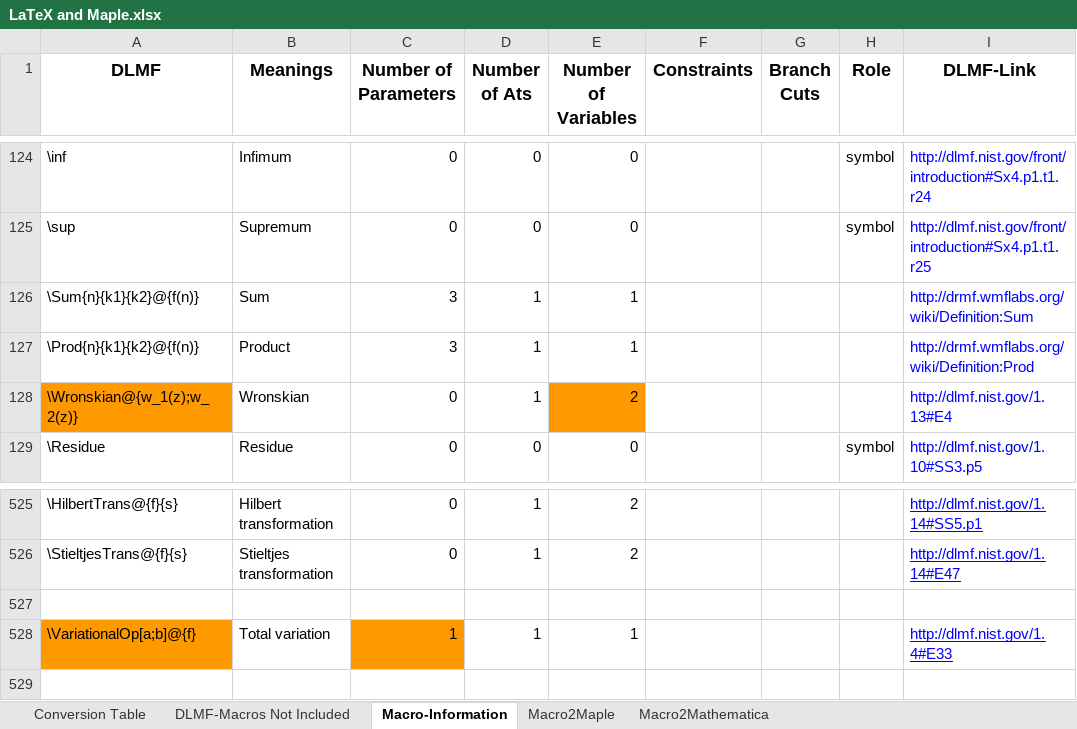
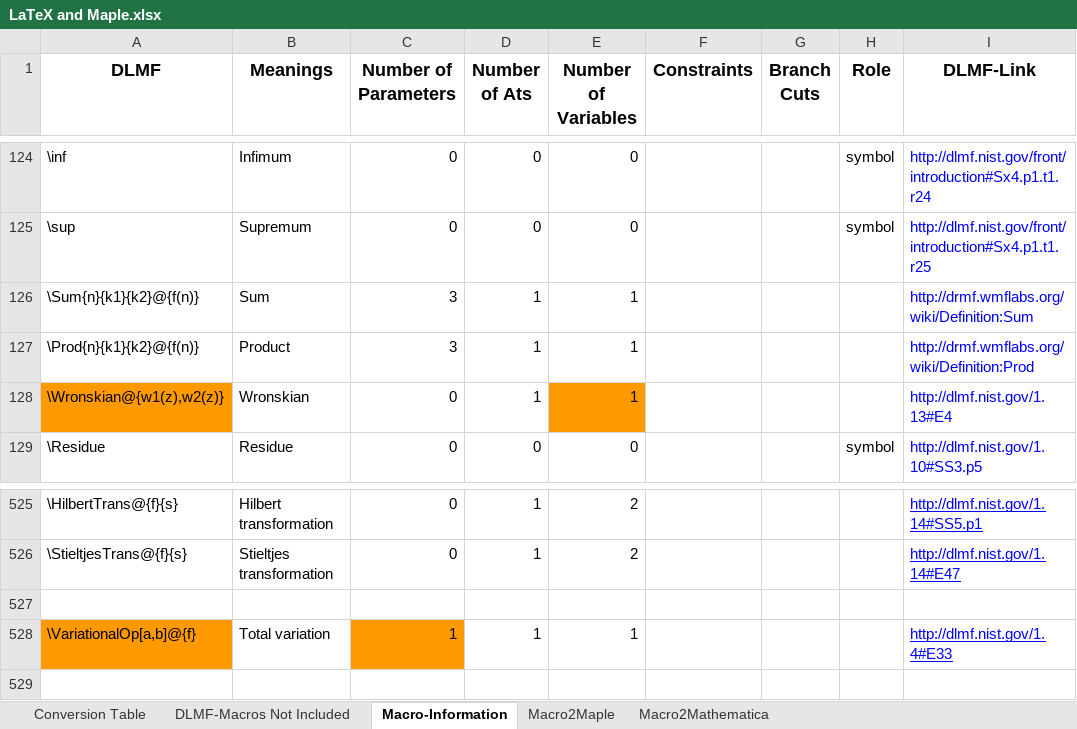
Before and after one commit to gipplab/LaCASt, an Excel workbook: libs/ReferenceData/LaTeX and Maple.xlsx, sheet Macro-Information, drawn as a sheet; only a part is shown, gaps mark what is left out; values as stored, in another font and other column widths than the file's, no borders; charts and pictures not drawn; the diff names each change by its address in the sheet, - before the commit and + after, or states it on an @@ line.

```diff
--- a/libs/ReferenceData/LaTeX and Maple.xlsx (sheet Macro-Information)
+++ b/libs/ReferenceData/LaTeX and Maple.xlsx (sheet Macro-Information)
-A128 (DLMF): \Wronskian@{w_1(z);w_2(z)}
+A128 (DLMF): \Wronskian@{w1(z),w2(z)}
-E128 (Number of Variables): 2
+E128 (Number of Variables): 1
-A528 (DLMF): \VariationalOp[a;b]@{f}
+A528 (DLMF): \VariationalOp[a,b]@{f}
```
Also changed, not shown: sheet Macro2Mathematica, sheet Macro2Maple, 4 other files.
